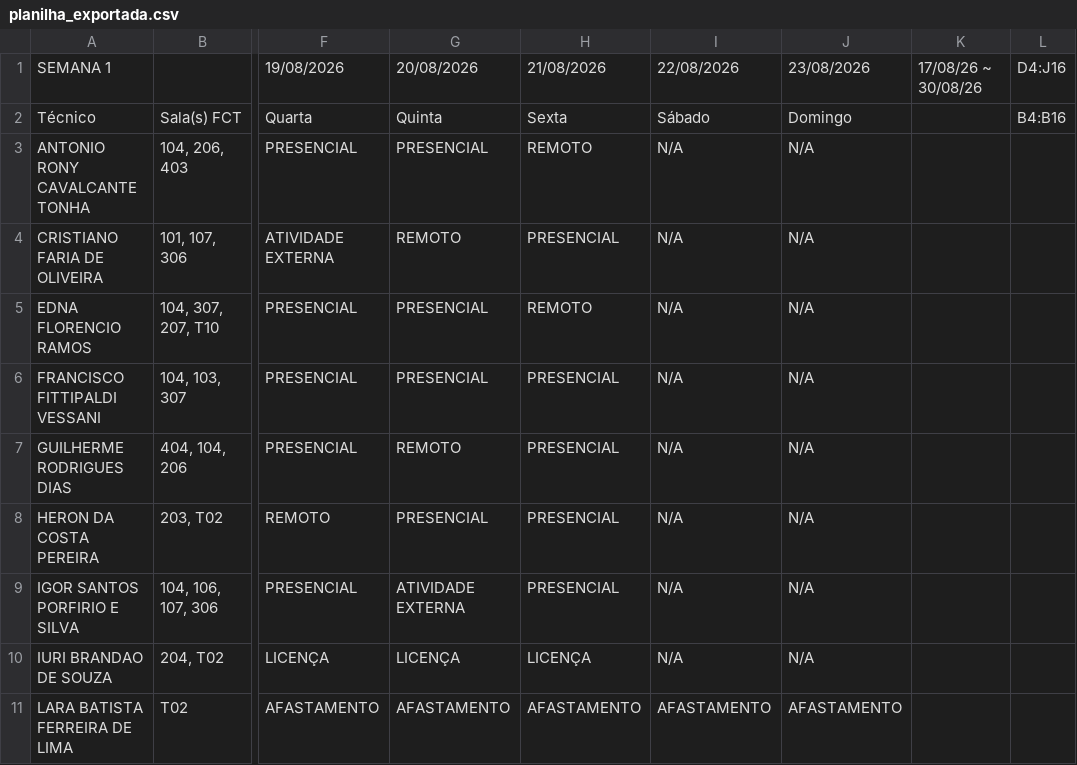
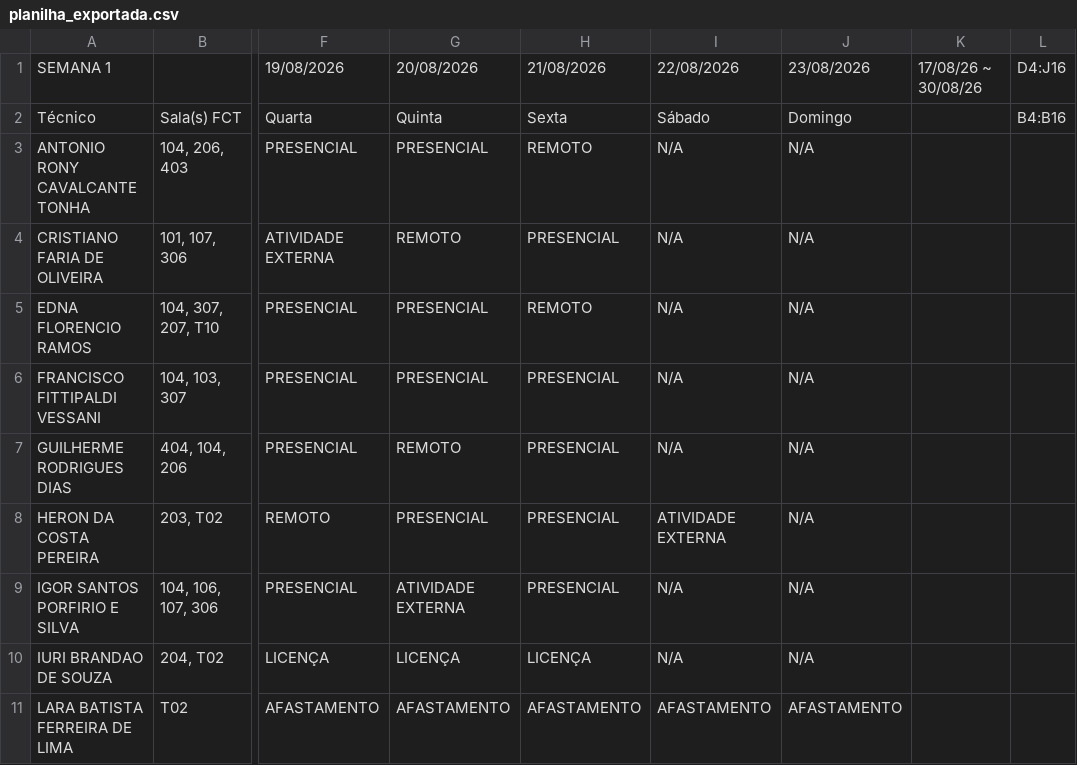
Before and after one commit to ti-fct/escalaPGD, a CSV file: utils/planilha_exportada.csv, drawn as a sheet; only a part is shown, gaps mark what is left out; the diff names each change by its address in the sheet, - before the commit and + after, or states it on an @@ line.

Commit message:
Atualizado utils/planilha_exportada.csv via script Python

```diff
--- a/utils/planilha_exportada.csv
+++ b/utils/planilha_exportada.csv
-I8: N/A
+I8: ATIVIDADE EXTERNA
```
